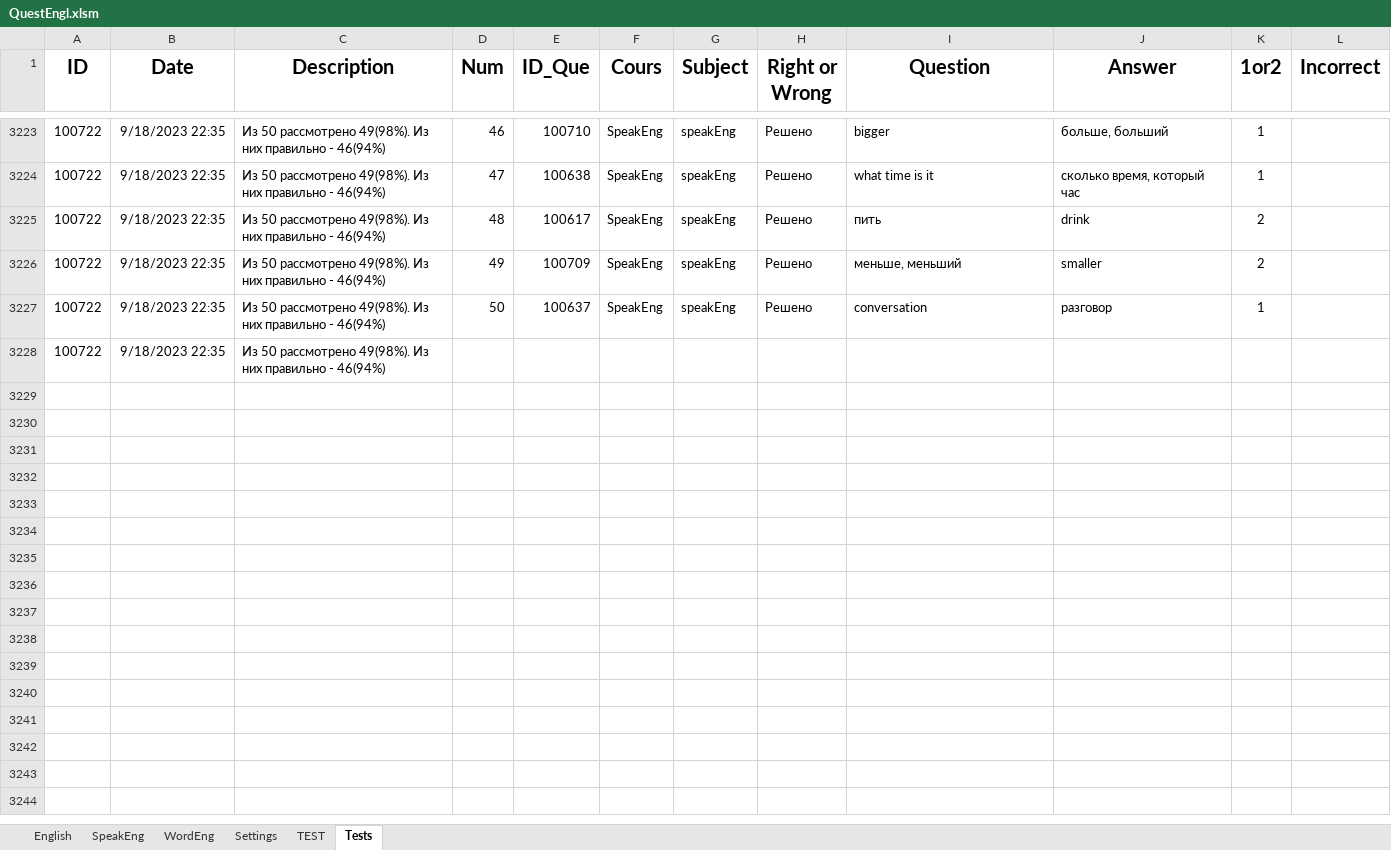
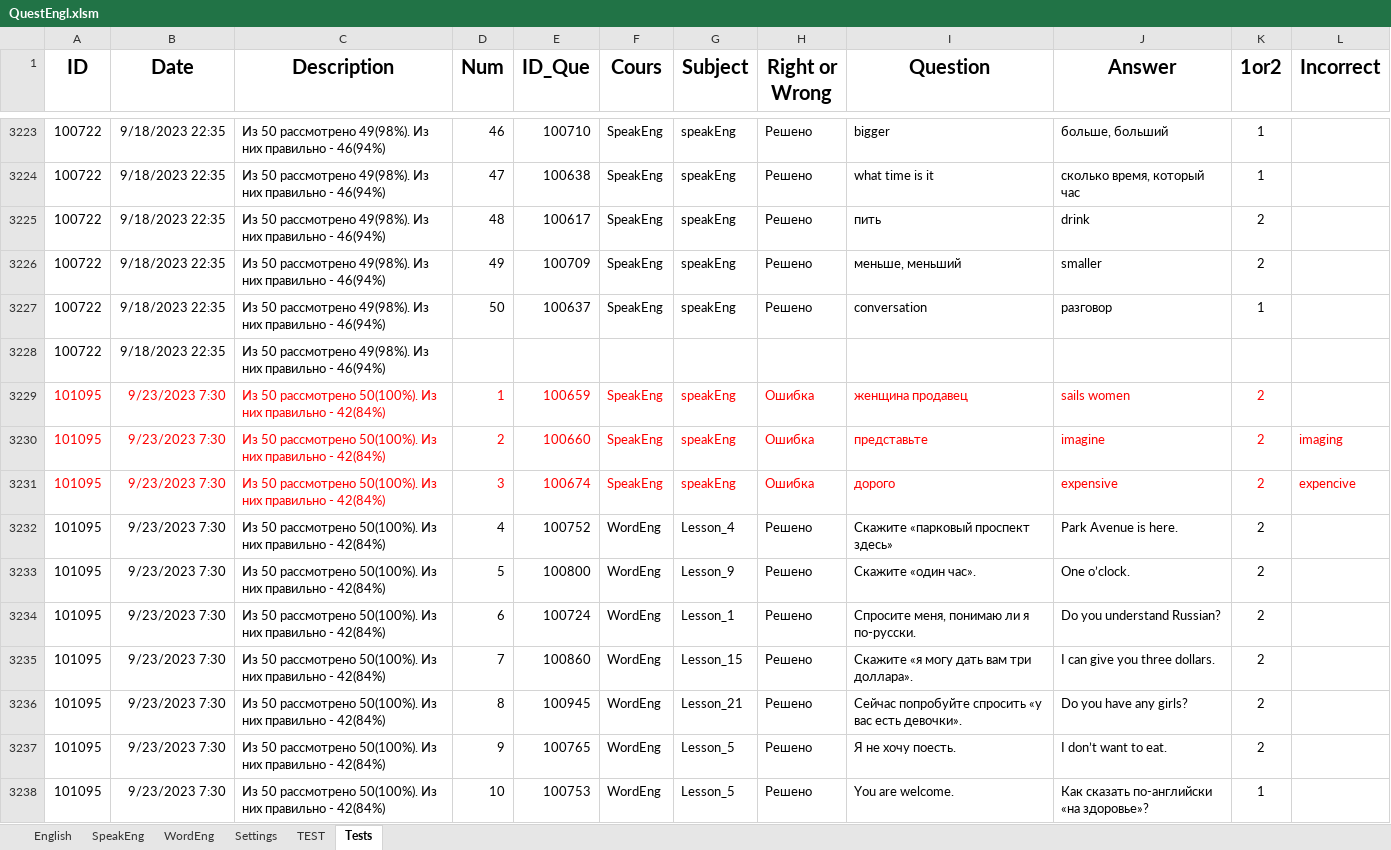
Before and after one commit to peleidmju/Learning, an Excel workbook: QuestEngl.xlsm, sheet Tests, drawn as a sheet; only a part is shown, gaps mark what is left out; values as stored, in another font and other column widths than the file's, no borders; the diff covers the shown part only; the diff names each change by its address in the sheet, - before the commit and + after, or states it on an @@ line.

Commit message:
lesson26Eng. Git

```diff
--- a/QuestEngl.xlsm (sheet Tests)
+++ b/QuestEngl.xlsm (sheet Tests)
+row 3229: 101095 | 9/23/2023 7:30 | Из 50 рассмотрено 50(100%). Из них правильно - 42(84%) | 1 | 100659 | SpeakEng | speakEng | Ошибка | женщина продавец | sails women | 2
+row 3230: 101095 | 9/23/2023 7:30 | Из 50 рассмотрено 50(100%). Из них правильно - 42(84%) | 2 | 100660 | SpeakEng | speakEng | Ошибка | представьте | imagine | 2 | imaging
+row 3231: 101095 | 9/23/2023 7:30 | Из 50 рассмотрено 50(100%). Из них правильно - 42(84%) | 3 | 100674 | SpeakEng | speakEng | Ошибка | дорого | expensive | 2 | expencive
+row 3232: 101095 | 9/23/2023 7:30 | Из 50 рассмотрено 50(100%). Из них правильно - 42(84%) | 4 | 100752 | WordEng | Lesson_4 | Решено | Скажите «парковый проспект здесь» | Park Avenue is here. | 2
+row 3233: 101095 | 9/23/2023 7:30 | Из 50 рассмотрено 50(100%). Из них правильно - 42(84%) | 5 | 100800 | WordEng | Lesson_9 | Решено | Скажите «один час». | One o’clock. | 2
+row 3234: 101095 | 9/23/2023 7:30 | Из 50 рассмотрено 50(100%). Из них правильно - 42(84%) | 6 | 100724 | WordEng | Lesson_1 | Решено | Спросите меня, понимаю ли я по-русски. | Do you understand Russian? | 2
+row 3235: 101095 | 9/23/2023 7:30 | Из 50 рассмотрено 50(100%). Из них правильно - 42(84%) | 7 | 100860 | WordEng | Lesson_15 | Решено | Скажите «я могу дать вам три доллара». | I can give you three dollars. | 2
+row 3236: 101095 | 9/23/2023 7:30 | Из 50 рассмотрено 50(100%). Из них правильно - 42(84%) | 8 | 100945 | WordEng | Lesson_21 | Решено | Сейчас попробуйте спросить «у вас есть девочки». | Do you have any girls? | 2
+row 3237: 101095 | 9/23/2023 7:30 | Из 50 рассмотрено 50(100%). Из них правильно - 42(84%) | 9 | 100765 | WordEng | Lesson_5 | Решено | Я не хочу поесть. | I don’t want to eat. | 2
+row 3238: 101095 | 9/23/2023 7:30 | Из 50 рассмотрено 50(100%). Из них правильно - 42(84%) | 10 | 100753 | WordEng | Lesson_5 | Решено | You are welcome. | Как сказать по‐английски «на здоровье»? | 1
```
Also changed, not shown: 41 added rows elsewhere in this sheet, sheet WordEng, sheet TEST, sheet SpeakEng, sheet Settings, hidden cells.
